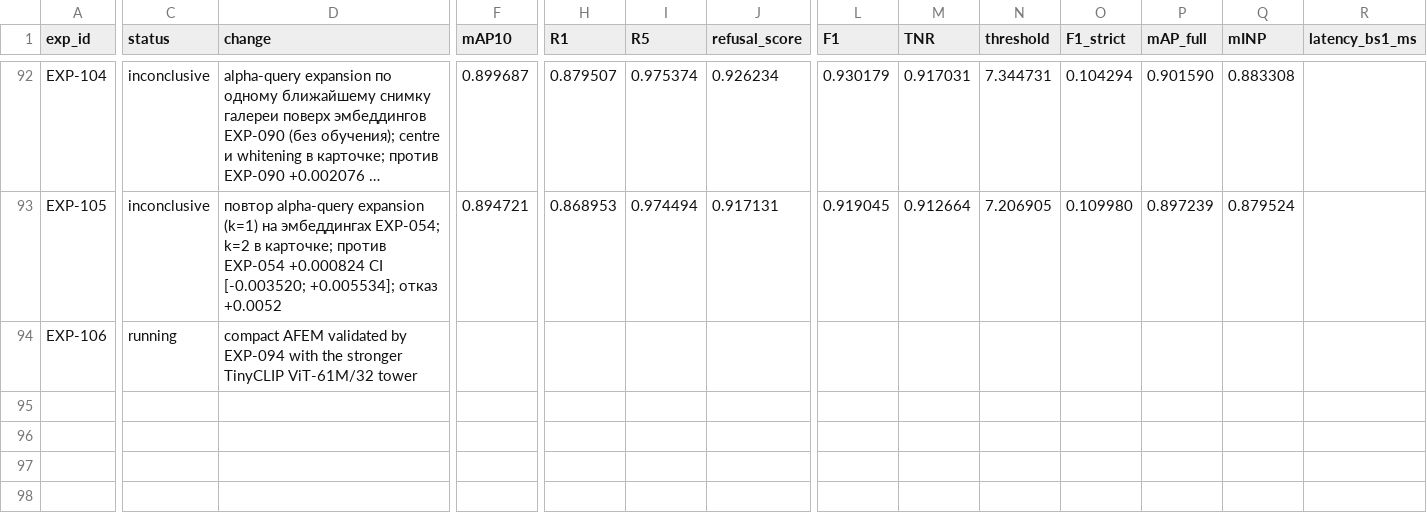
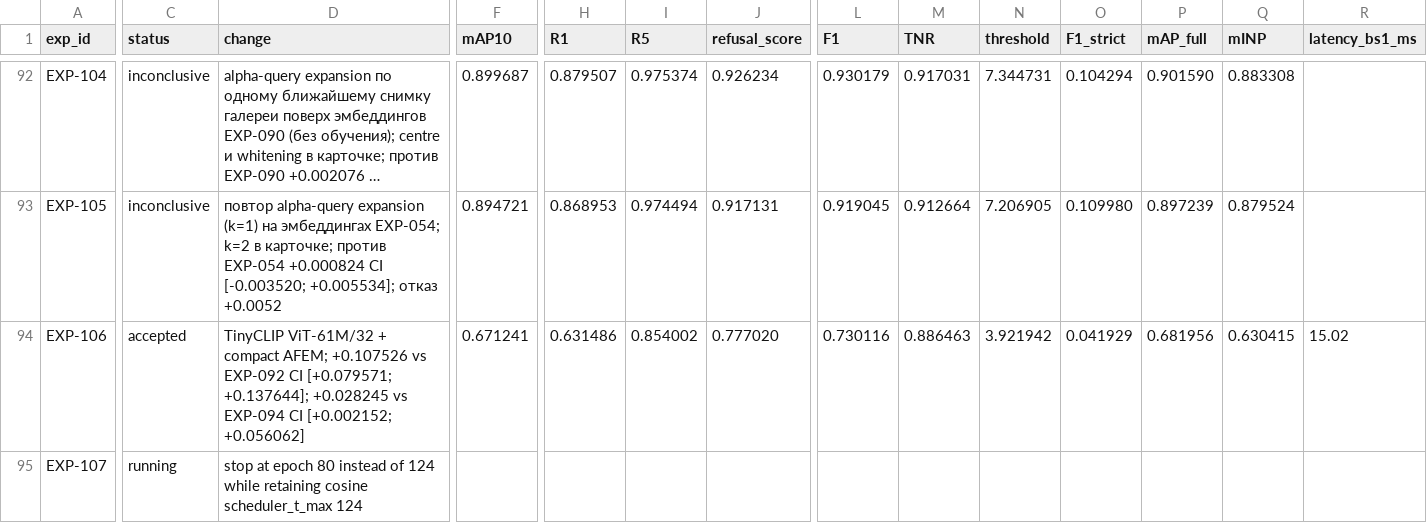
Before and after one commit to chrizantona/yslfalcon, a CSV file: experiments/registry_val_v2.csv, drawn as a sheet; only a part is shown, gaps mark what is left out; long unchanged cells end in …; rows hold the shown columns only; the diff covers the shown part only; the diff names each change by its address in the sheet, - before the commit and + after, or states it on an @@ line.

Commit message:
Record EXP-106 and prepare EXP-107 early stop

```diff
--- a/experiments/registry_val_v2.csv
+++ b/experiments/registry_val_v2.csv
-C94 (status): running
+C94 (status): accepted
-D94 (change): compact AFEM validated by EXP-094 with the stronger TinyCLIP ViT-61M/32 tower
+D94 (change): TinyCLIP ViT-61M/32 + compact AFEM; +0.107526 vs EXP-092 CI [+0.079571; +0.137644]; +0.028245 vs EXP-094 CI [+0.002152; +0.056062]
-F94 (mAP10): (empty)
+F94 (mAP10): 0.671241
-H94 (R1): (empty)
+H94 (R1): 0.631486
-I94 (R5): (empty)
+I94 (R5): 0.854002
-J94 (refusal_score): (empty)
+J94 (refusal_score): 0.777020
-L94 (F1): (empty)
+L94 (F1): 0.730116
-M94 (TNR): (empty)
+M94 (TNR): 0.886463
-N94 (threshold): (empty)
+N94 (threshold): 3.921942
-O94 (F1_strict): (empty)
+O94 (F1_strict): 0.041929
-P94 (mAP_full): (empty)
+P94 (mAP_full): 0.681956
-Q94 (mINP): (empty)
+Q94 (mINP): 0.630415
-R94 (latency_bs1_ms): (empty)
+R94 (latency_bs1_ms): 15.02
+row 95: EXP-107 | running | stop at epoch 80 instead of 124 while retaining cosine scheduler_t_max 124
```
Also changed, not shown: 3 edited cells elsewhere in this file, 8 other files.
